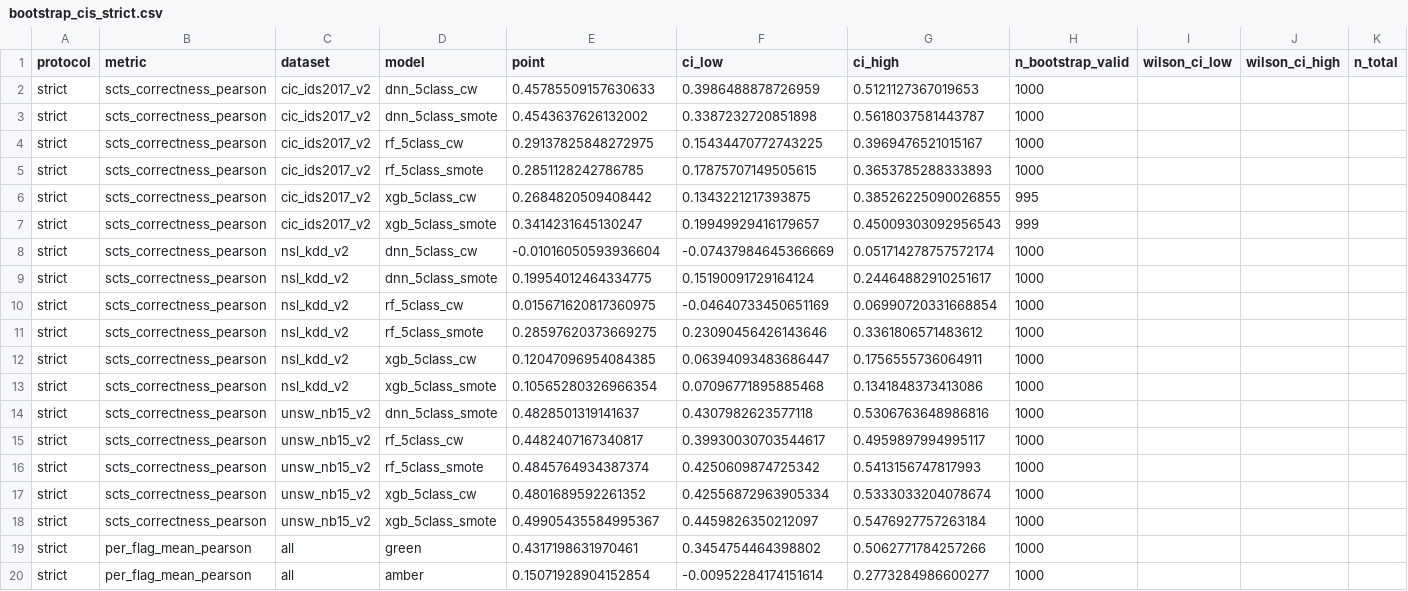
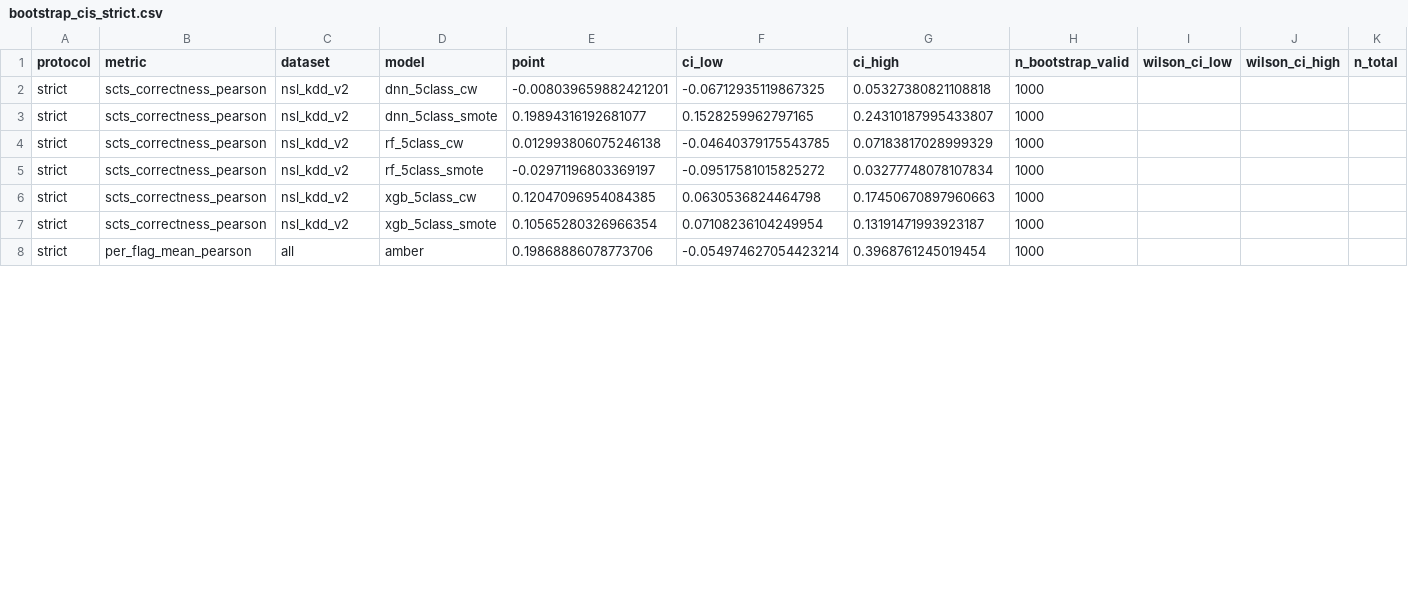
Before and after one commit to anasbiswas1/xids-research, a CSV file: results/tables/bootstrap_cis_strict.csv, drawn as a sheet; only a part is shown; removed rows and columns are numbered as before the commit, all else as after; rows hold the shown columns only; the diff covers the shown part only; the diff names each change by its address in the sheet, - before the commit and + after, or states it on an @@ line.

```diff
--- a/results/tables/bootstrap_cis_strict.csv
+++ b/results/tables/bootstrap_cis_strict.csv
-row 2: strict | scts_correctness_pearson | cic_ids2017_v2 | dnn_5class_cw | 0.45785509157630633 | 0.3986488878726959 | 0.5121127367019653 | 1000
-row 3: strict | scts_correctness_pearson | cic_ids2017_v2 | dnn_5class_smote | 0.4543637626132002 | 0.3387232720851898 | 0.5618037581443787 | 1000
-row 4: strict | scts_correctness_pearson | cic_ids2017_v2 | rf_5class_cw | 0.29137825848272975 | 0.15434470772743225 | 0.3969476521015167 | 1000
-row 5: strict | scts_correctness_pearson | cic_ids2017_v2 | rf_5class_smote | 0.2851128242786785 | 0.17875707149505615 | 0.3653785288333893 | 1000
-row 6: strict | scts_correctness_pearson | cic_ids2017_v2 | xgb_5class_cw | 0.2684820509408442 | 0.1343221217393875 | 0.38526225090026855 | 995
-row 7: strict | scts_correctness_pearson | cic_ids2017_v2 | xgb_5class_smote | 0.3414231645130247 | 0.19949929416179657 | 0.45009303092956543 | 999
-E2 (point): -0.01016050593936604
+E2 (point): -0.008039659882421201
-F2 (ci_low): -0.07437984645366669
+F2 (ci_low): -0.06712935119867325
-G2 (ci_high): 0.051714278757572174
+G2 (ci_high): 0.05327380821108818
-E3 (point): 0.19954012464334775
+E3 (point): 0.19894316192681077
-F3 (ci_low): 0.15190091729164124
+F3 (ci_low): 0.1528259962797165
-G3 (ci_high): 0.24464882910251617
+G3 (ci_high): 0.24310187995433807
-E4 (point): 0.015671620817360975
+E4 (point): 0.012993806075246138
-F4 (ci_low): -0.04640733450651169
+F4 (ci_low): -0.04640379175543785
-G4 (ci_high): 0.06990720331668854
+G4 (ci_high): 0.07183817028999329
-E5 (point): 0.28597620373669275
+E5 (point): -0.02971196803369197
-F5 (ci_low): 0.23090456426143646
+F5 (ci_low): -0.09517581015825272
-G5 (ci_high): 0.3361806571483612
+G5 (ci_high): 0.03277748078107834
-F6 (ci_low): 0.06394093483686447
+F6 (ci_low): 0.0630536824464798
-G6 (ci_high): 0.1756555736064911
+G6 (ci_high): 0.17450670897960663
-F7 (ci_low): 0.07096771895885468
+F7 (ci_low): 0.07108236104249954
-G7 (ci_high): 0.1341848373413086
+G7 (ci_high): 0.13191471993923187
-row 14: strict | scts_correctness_pearson | unsw_nb15_v2 | dnn_5class_smote | 0.4828501319141637 | 0.4307982623577118 | 0.5306763648986816 | 1000
-row 15: strict | scts_correctness_pearson | unsw_nb15_v2 | rf_5class_cw | 0.4482407167340817 | 0.39930030703544617 | 0.4959897994995117 | 1000
-row 16: strict | scts_correctness_pearson | unsw_nb15_v2 | rf_5class_smote | 0.4845764934387374 | 0.4250609874725342 | 0.5413156747817993 | 1000
-row 17: strict | scts_correctness_pearson | unsw_nb15_v2 | xgb_5class_cw | 0.4801689592261352 | 0.42556872963905334 | 0.5333033204078674 | 1000
-row 18: strict | scts_correctness_pearson | unsw_nb15_v2 | xgb_5class_smote | 0.49905435584995367 | 0.4459826350212097 | 0.5476927757263184 | 1000
-row 19: strict | per_flag_mean_pearson | all | green | 0.4317198631970461 | 0.3454754464398802 | 0.5062771784257266 | 1000
-E8 (point): 0.15071928904152854
+E8 (point): 0.19868886078773706
-F8 (ci_low): -0.00952284174151614
+F8 (ci_low): -0.054974627054423214
-G8 (ci_high): 0.2773284986600277
+G8 (ci_high): 0.3968761245019454
```
Also changed, not shown: 3 removed rows and 9 edited cells elsewhere in this file, results/tables/phase_a_calibration_drift_diagnostic.csv, results/tables/phase_a_nsl_per_class_drift.csv, 15 other files.
